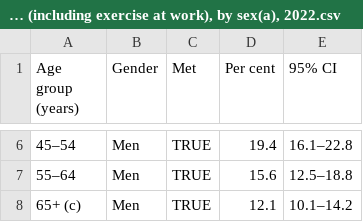
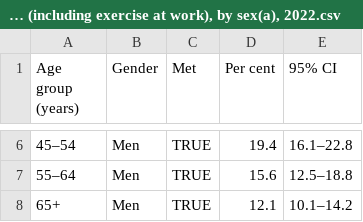
Before and after one commit to Joshuatanmy/FIT3179-Assignment2, a CSV file: data/Proportion of people aged 15 and over who met or did not meet the physical activity guidelines (including exercise at work), by sex(a), 2022.csv, drawn as a sheet; only a part is shown, gaps mark what is left out; the diff covers the shown part only.

Commit message:
Update Proportion of people aged 15 and over who met or did not meet the physical activity guidelines (including exercise at work), by sex(a), 2022.csv

```diff
--- a/data/Proportion of people aged 15 and over who met or did not meet the physical activity guidelines (including exercise at work), by sex(a), 2022.csv
+++ b/data/Proportion of people aged 15 and over who met or did not meet the physical activity guidelines (including exercise at work), by sex(a), 2022.csv
@@ -7,2 +7,2 @@
 55–64,Men,TRUE,15.6,12.5–18.8,,,,,,,,,,
-65+ (c),Men,TRUE,12.1,10.1–14.2,,,,,,,,,,
+65+ ,Men,TRUE,12.1,10.1–14.2,,,,,,,,,,
```
Also changed, not shown: 11 edited cells elsewhere in this file.
